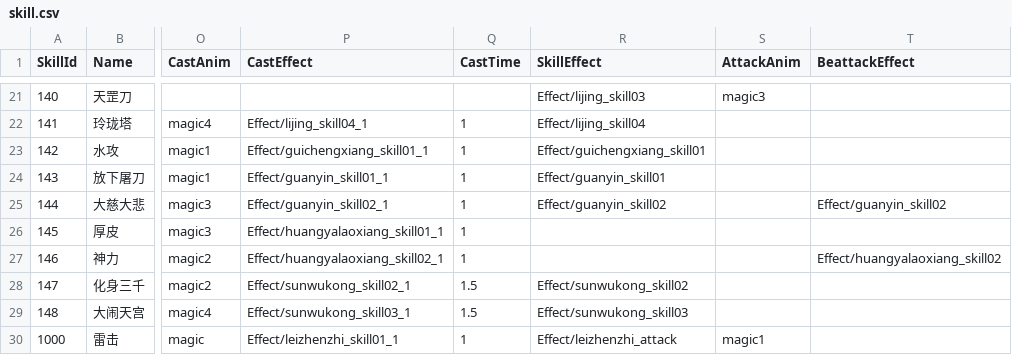
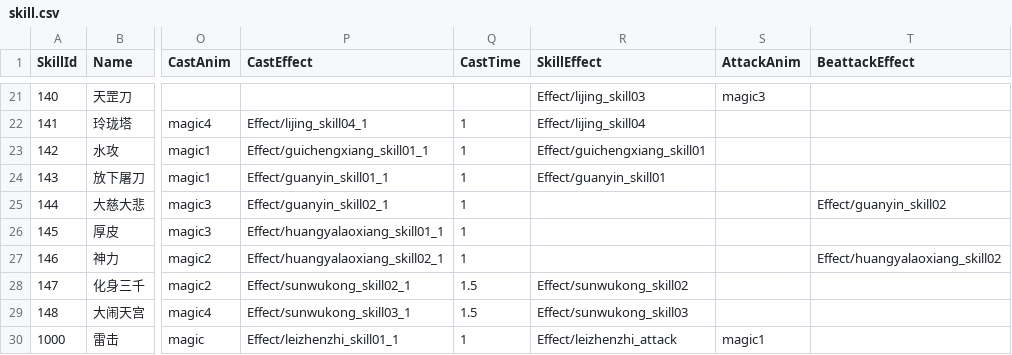
Before and after one commit to kevinnewkevin/xiyou, a CSV file: trunk/config/tables/skill.csv, drawn as a sheet; only a part is shown, gaps mark what is left out; the diff names each change by its address in the sheet, - before the commit and + after, or states it on an @@ line.

```diff
--- a/trunk/config/tables/skill.csv
+++ b/trunk/config/tables/skill.csv
-R25 (SkillEffect): Effect/guanyin_skill02
+R25 (SkillEffect): (empty)
```
